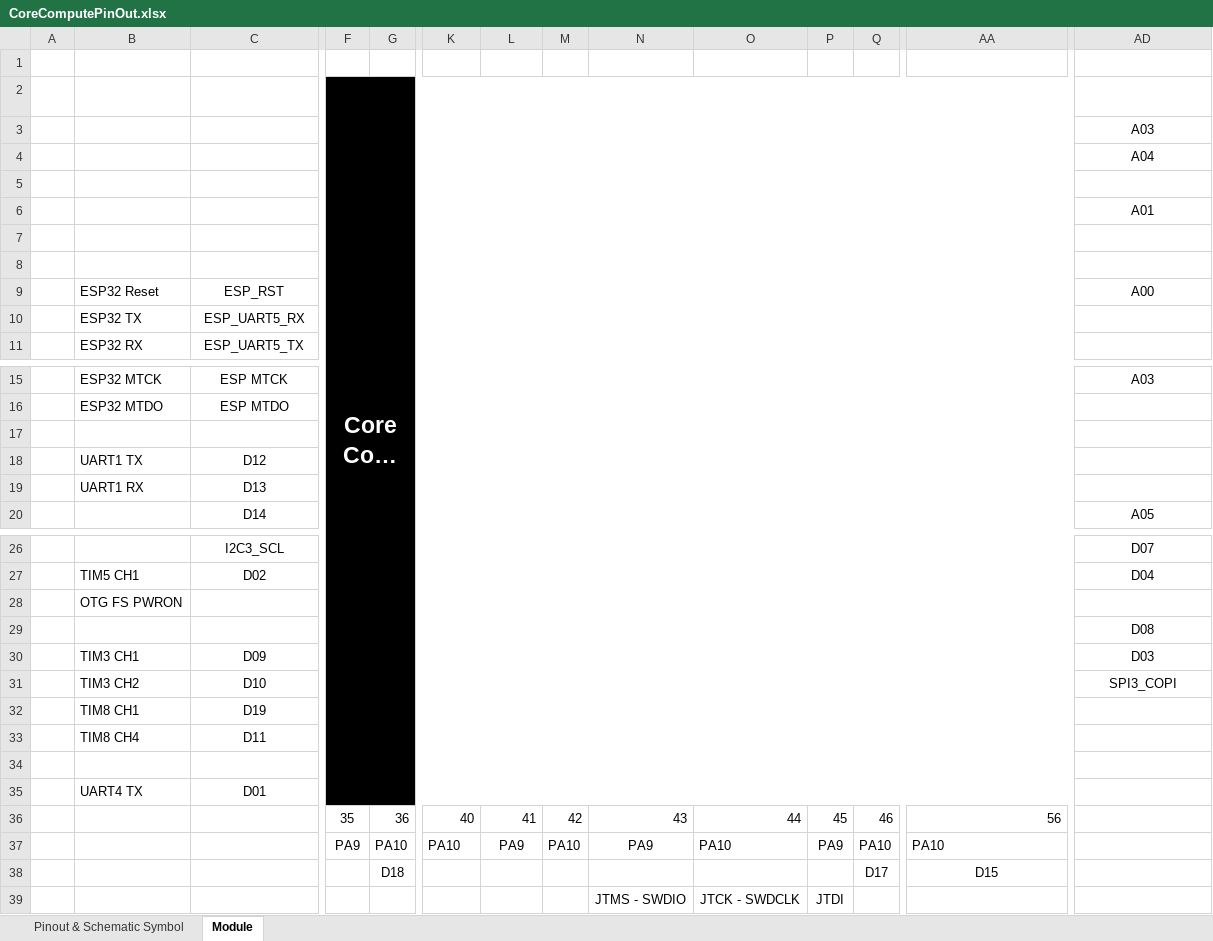
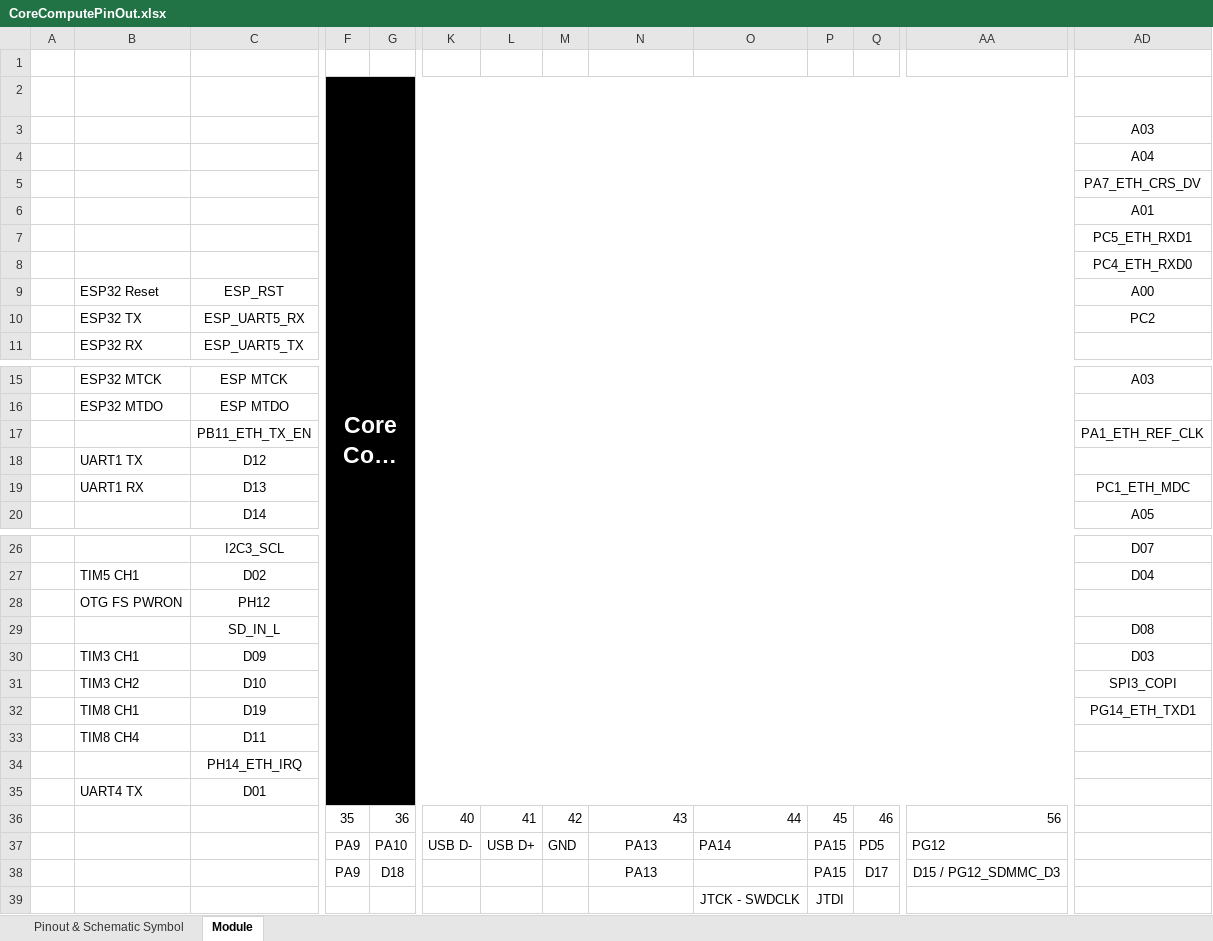
Before and after one commit to WildernessLabs/PCA_Meadow_F7_CoreCompute_Module_V2, an Excel workbook: CoreComputePinOut.xlsx, sheet Module, drawn as a sheet; only a part is shown, gaps mark what is left out; long unchanged cells end in …; values as stored, in another font and other column widths than the file's, no borders; removed rows and columns are numbered as before the commit, all else as after; rows hold the shown columns only; the diff names each change by its address in the sheet, - before the commit and + after, or states it on an @@ line.

Commit message:
More pin defintions added.

```diff
--- a/CoreComputePinOut.xlsx (sheet Module)
+++ b/CoreComputePinOut.xlsx (sheet Module)
-AD5: (empty)
+AD5: PA7_ETH_CRS_DV
-AD7: (empty)
+AD7: PC5_ETH_RXD1
-AD8: (empty)
+AD8: PC4_ETH_RXD0
-AD10: (empty)
+AD10: PC2
-C17: (empty)
+C17: PB11_ETH_TX_EN
-AD17: (empty)
+AD17: PA1_ETH_REF_CLK
-AD19: (empty)
+AD19: PC1_ETH_MDC
-C28: (empty)
+C28: PH12
-C29: (empty)
+C29: SD_IN_L
-AD32: (empty)
+AD32: PG14_ETH_TXD1
-C34: (empty)
+C34: PH14_ETH_IRQ
-row 37:  |  |  | PA9 | PA10 | PA10 | PA9 | PA10 | PA9 | PA10 | PA9 | PA10 | PA10
-row 38:  |  |  |  | D18 |  |  |  |  |  |  | D17 | D15
+row 37:  |  |  | PA9 | PA10 | USB D- | USB D+ | GND | PA13 | PA14 | PA15 | PD5 | PG12
+row 38:  |  |  | PA9 | D18 |  |  |  | PA13 |  | PA15 | D17 | D15 / PG12_SDMMC_D3
-N39: JTMS - SWDIO
+N39: (empty)
```
Also changed, not shown: sheet Pinout & Schematic Symbol.
